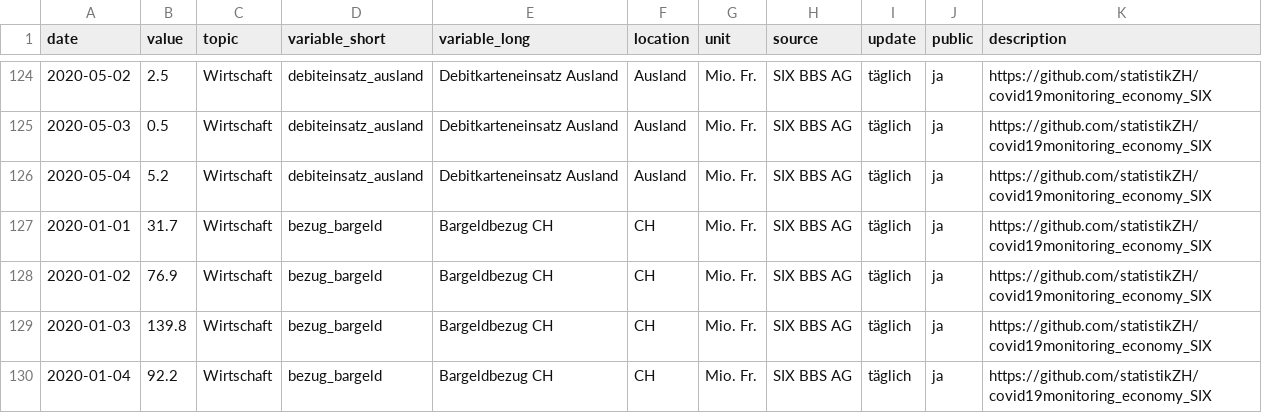
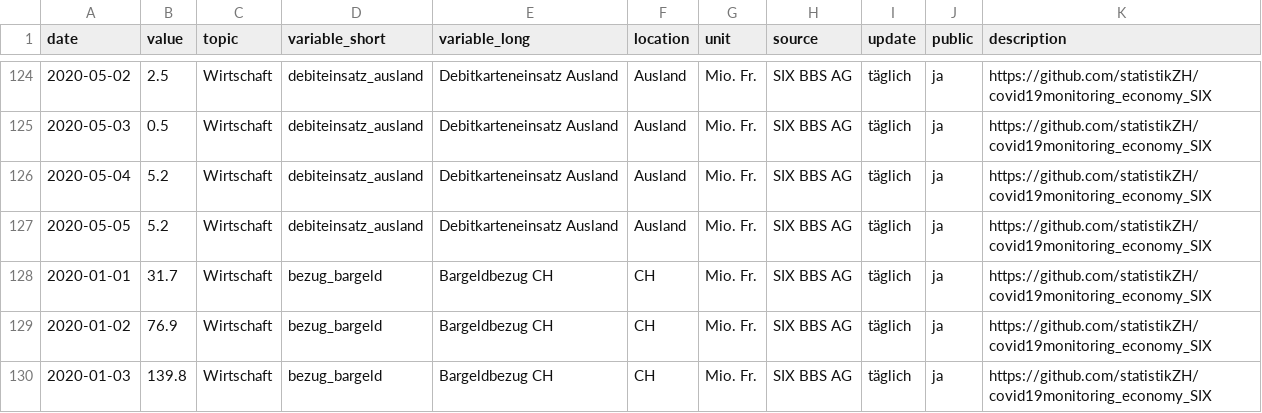
Before and after one commit to statistikZH/covid19monitoring_economy_SIX, a CSV file: Economy_SIX.csv, drawn as a sheet; only a part is shown, gaps mark what is left out; the shorter side is filled out with more unchanged rows; the diff covers the shown part only.

Commit message:
data refresh

```diff
--- a/Economy_SIX.csv
+++ b/Economy_SIX.csv
@@ -126,2 +126,3 @@
 2020-05-04,5.2,"Wirtschaft","debiteinsatz_ausland","Debitkarteneinsatz Ausland","Ausland","Mio. Fr.","SIX BBS AG","täglich","ja","https://github.com/statistikZH/covid19monitoring_economy_SIX"
+2020-05-05,5.2,"Wirtschaft","debiteinsatz_ausland","Debitkarteneinsatz Ausland","Ausland","Mio. Fr.","SIX BBS AG","täglich","ja","https://github.com/statistikZH/covid19monitoring_economy_SIX"
 2020-01-01,31.7,"Wirtschaft","bezug_bargeld","Bargeldbezug CH","CH","Mio. Fr.","SIX BBS AG","täglich","ja","https://github.com/statistikZH/covid19monitoring_economy_SIX"
```
Also changed, not shown: 5 added rows elsewhere in this file, 1 other file.
